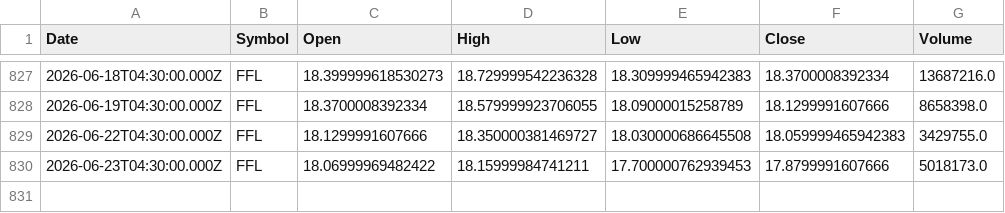
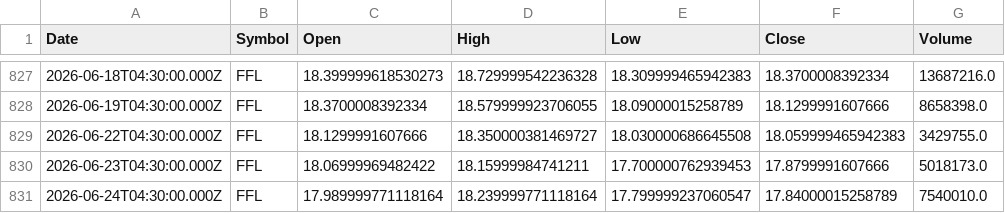
Before and after one commit to Mubeen-jawed/AI-Stock-Prediction-Android, a CSV file: backend/ai-models/price-prediction/data/FFL.csv, drawn as a sheet; only a part is shown, gaps mark what is left out.

```diff
--- a/backend/ai-models/price-prediction/data/FFL.csv
+++ b/backend/ai-models/price-prediction/data/FFL.csv
@@ -830 +830,2 @@ Date,Symbol,Open,High,Low,Close,Volume
 2026-06-23T04:30:00.000Z,FFL,18.06999969482422,18.15999984741211,17.700000762939453,17.8799991607666,5018173.0
+2026-06-24T04:30:00.000Z,FFL,17.989999771118164,18.239999771118164,17.799999237060547,17.84000015258789,7540010.0
```
Also changed, not shown: backend/ai-models/price-prediction/data/AIRLINK.csv, backend/ai-models/price-prediction/data/FCCL.csv, 45 other files.
